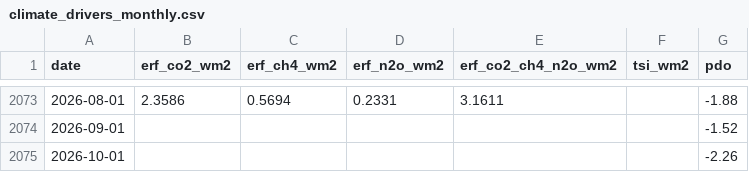
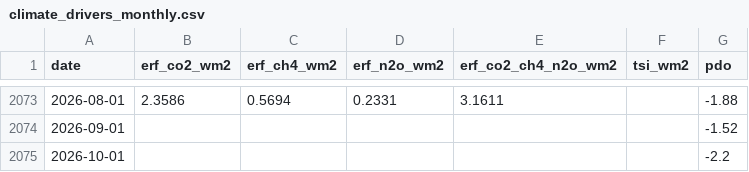
Before and after one commit to yasumorishima/earth-vital-signs, a CSV file: data/climate_drivers_monthly.csv, drawn as a sheet; only a part is shown, gaps mark what is left out.

```diff
--- a/data/climate_drivers_monthly.csv
+++ b/data/climate_drivers_monthly.csv
@@ -2074,2 +2074,2 @@ date,erf_co2_wm2,erf_ch4_wm2,erf_n2o_wm2,erf_co2_ch4_n2o_wm2,tsi_wm2,pdo
 2026-09-01,,,,,,-1.52
-2026-10-01,,,,,,-2.26
+2026-10-01,,,,,,-2.2
```
Also changed, not shown: data/climate_monthly_panel.csv, 2 other files.
